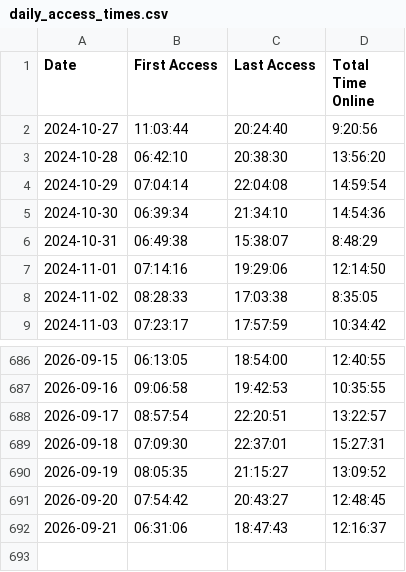
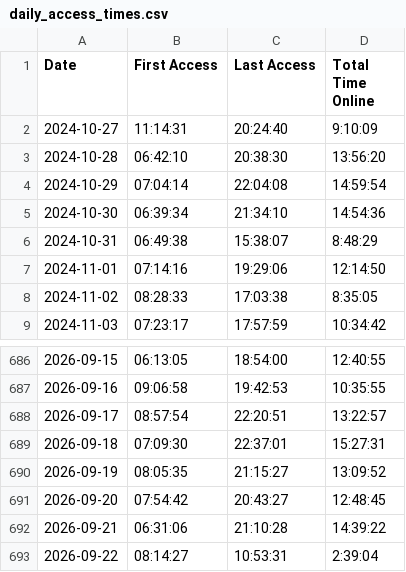
Before and after one commit to joereddington/export-history, a CSV file: daily_access_times.csv, drawn as a sheet; only a part is shown, gaps mark what is left out.

```diff
--- a/daily_access_times.csv
+++ b/daily_access_times.csv
@@ -1,3 +1,3 @@
 Date,First Access,Last Access,Total Time Online
-2024-10-27,11:03:44,20:24:40,9:20:56
+2024-10-27,11:14:31,20:24:40,9:10:09
 2024-10-28,06:42:10,20:38:30,13:56:20
@@ -691,2 +691,3 @@ Date,First Access,Last Access,Total Time Online
 2026-09-20,07:54:42,20:43:27,12:48:45
-2026-09-21,06:31:06,18:47:43,12:16:37
+2026-09-21,06:31:06,21:10:28,14:39:22
+2026-09-22,08:14:27,10:53:31,2:39:04
```
Also changed, not shown: 2 other files.
